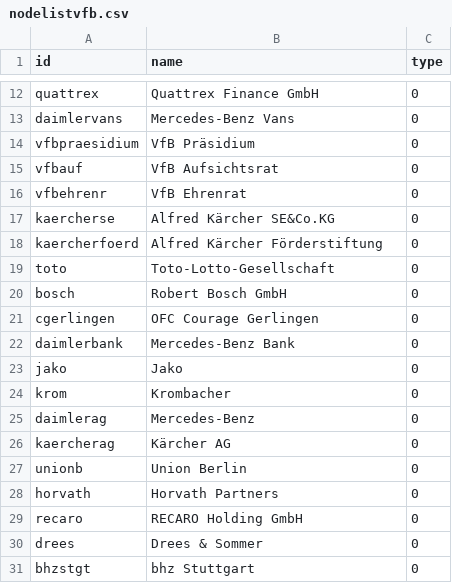
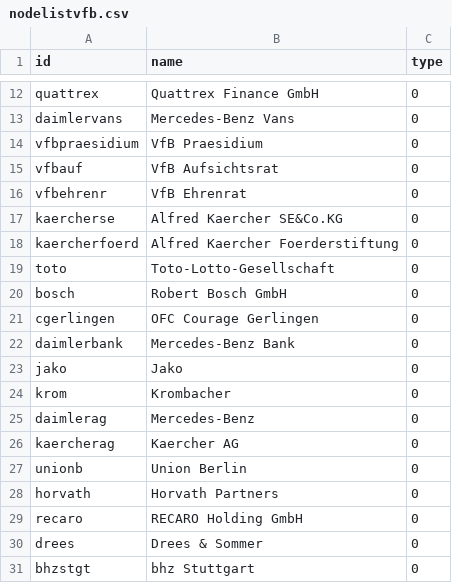
Before and after one commit to thomas5nolte/Testat, a CSV file: nodelistvfb.csv, drawn as a sheet; only a part is shown, gaps mark what is left out.

Commit message:
Update nodelistvfb.csv

```diff
--- a/nodelistvfb.csv
+++ b/nodelistvfb.csv
@@ -13,7 +13,7 @@ quattrex,Quattrex Finance GmbH,0
 daimlervans,Mercedes-Benz Vans,0
-vfbpraesidium,VfB Präsidium,0
+vfbpraesidium,VfB Praesidium,0
 vfbauf,VfB Aufsichtsrat,0
 vfbehrenr,VfB Ehrenrat,0
-kaercherse,Alfred Kärcher SE&Co.KG,0
-kaercherfoerd,Alfred Kärcher Förderstiftung,0
+kaercherse,Alfred Kaercher SE&Co.KG,0
+kaercherfoerd,Alfred Kaercher Foerderstiftung,0
 toto,Toto-Lotto-Gesellschaft,0
@@ -25,3 +25,3 @@ krom,Krombacher,0
 daimlerag,Mercedes-Benz,0
-kaercherag,Kärcher AG,0
+kaercherag,Kaercher AG,0
 unionb,Union Berlin,0
```
